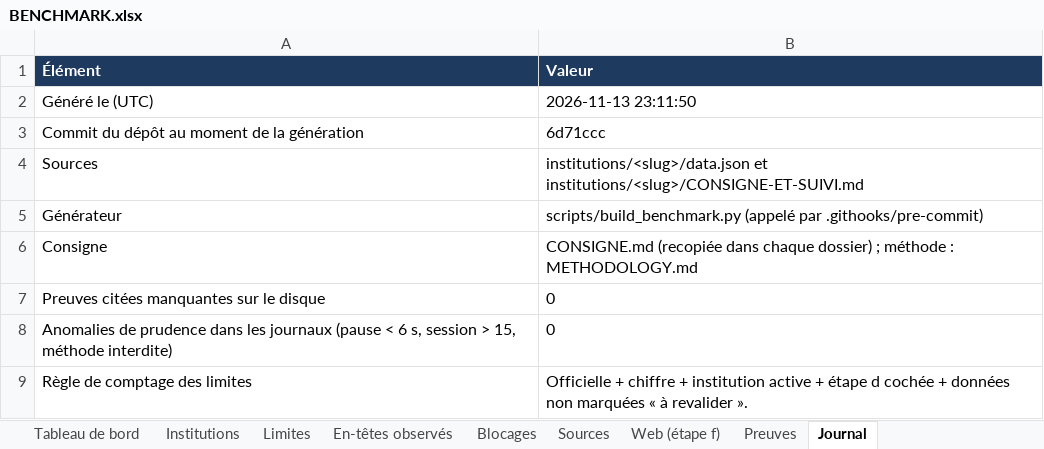
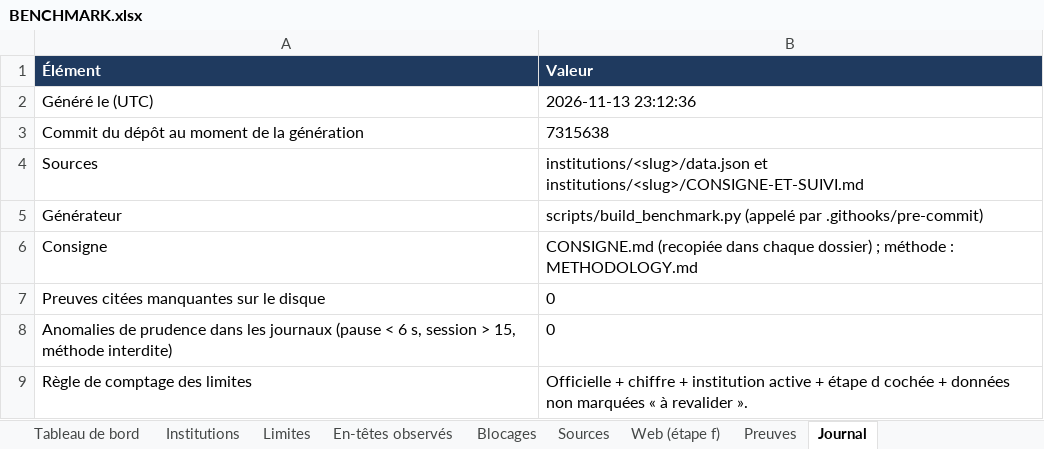
Before and after one commit to maribakulj/Veille-API-IIIF, an Excel workbook: BENCHMARK.xlsx, sheet Journal, drawn as a sheet; values as stored, in another font and other column widths than the file's, no borders; the diff names each change by its address in the sheet, - before the commit and + after, or states it on an @@ line.

```diff
--- a/BENCHMARK.xlsx (sheet Journal)
+++ b/BENCHMARK.xlsx (sheet Journal)
-B2 (Valeur): 2026-11-13 23:11:50
+B2 (Valeur): 2026-11-13 23:12:36
-B3 (Valeur): 6d71ccc
+B3 (Valeur): 7315638
```
Also changed, not shown: sheet Tableau de bord, 11 other files.
